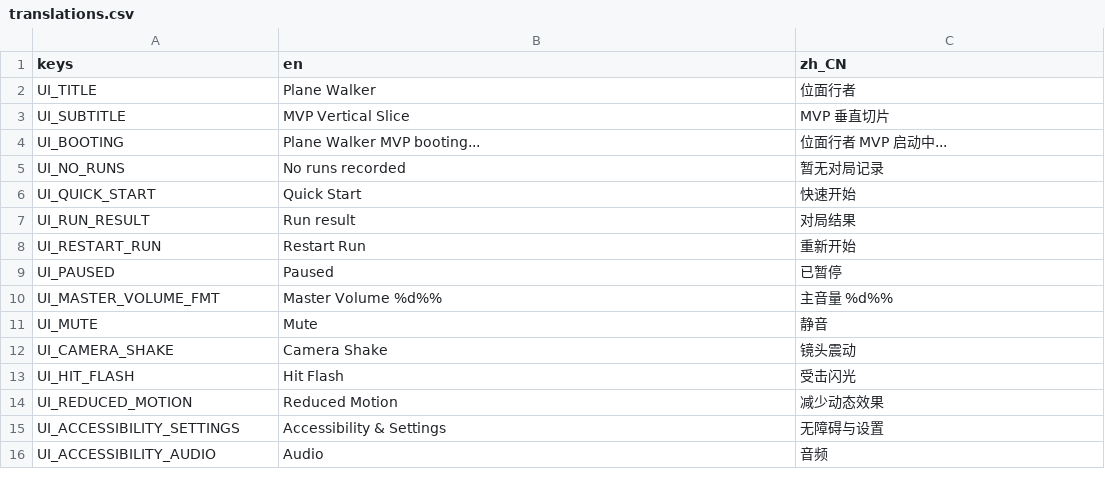
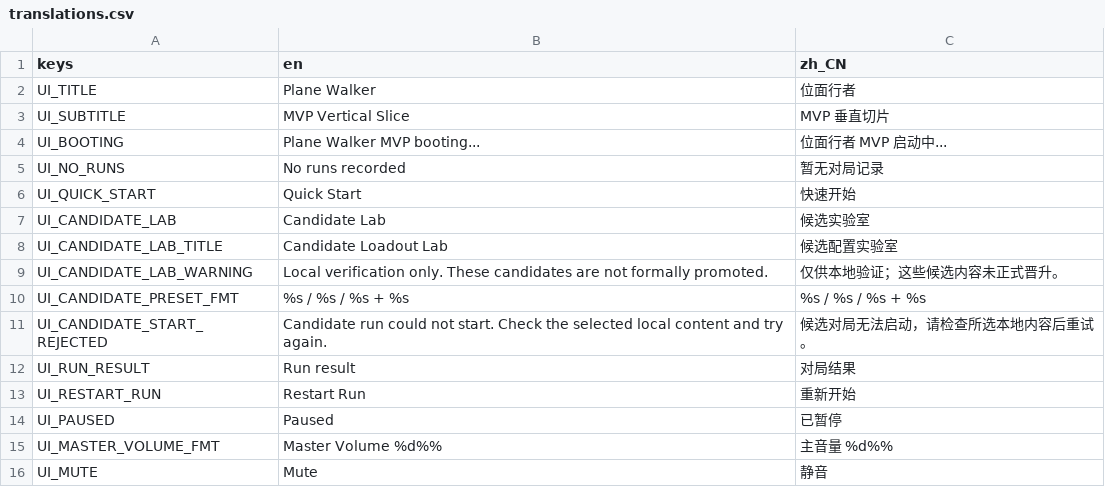
Before and after one commit to songscholar/PlaneWalker, a CSV file: data/localization/translations.csv, drawn as a sheet; only a part is shown; the shorter side is filled out with more unchanged rows; the diff names each change by its address in the sheet, - before the commit and + after, or states it on an @@ line.

Commit message:
feat(ui): add local candidate loadout lab

```diff
--- a/data/localization/translations.csv
+++ b/data/localization/translations.csv
+row 7: UI_CANDIDATE_LAB | Candidate Lab | 候选实验室
+row 8: UI_CANDIDATE_LAB_TITLE | Candidate Loadout Lab | 候选配置实验室
+row 9: UI_CANDIDATE_LAB_WARNING | Local verification only. These candidates are not formally promoted. | 仅供本地验证；这些候选内容未正式晋升。
+row 10: UI_CANDIDATE_PRESET_FMT | %s / %s / %s + %s | %s / %s / %s + %s
+row 11: UI_CANDIDATE_START_REJECTED | Candidate run could not start. Check the selected local content and try again. | 候选对局无法启动，请检查所选本地内容后重试。
```
Also changed, not shown: 9 other files.
